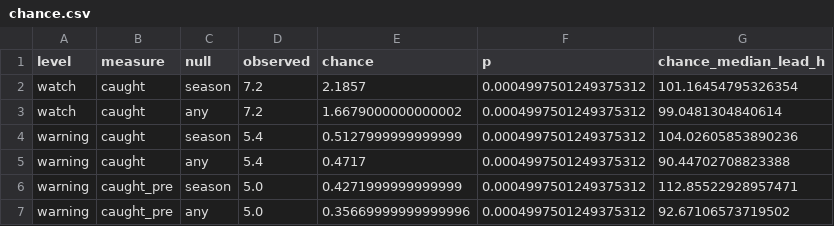
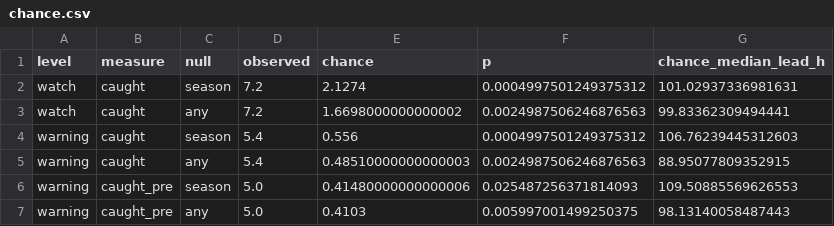
Before and after one commit to gotham29/gridshedwatch, a CSV file: results/v3.0/methods/gbm_rt/chance.csv, drawn as a sheet.

```diff
--- a/results/v3.0/methods/gbm_rt/chance.csv
+++ b/results/v3.0/methods/gbm_rt/chance.csv
@@ -1,7 +1,7 @@
 level,measure,null,observed,chance,p,chance_median_lead_h
-watch,caught,season,7.2,2.1857,0.0004997501249375312,101.16454795326354
-watch,caught,any,7.2,1.6679000000000002,0.0004997501249375312,99.0481304840614
-warning,caught,season,5.4,0.5127999999999999,0.0004997501249375312,104.02605853890236
-warning,caught,any,5.4,0.4717,0.0004997501249375312,90.44702708823388
-warning,caught_pre,season,5.0,0.4271999999999999,0.0004997501249375312,112.85522928957471
-warning,caught_pre,any,5.0,0.35669999999999996,0.0004997501249375312,92.67106573719502
+watch,caught,season,7.2,2.1274,0.0004997501249375312,101.02937336981631
+watch,caught,any,7.2,1.6698000000000002,0.0024987506246876563,99.83362309494441
+warning,caught,season,5.4,0.556,0.0004997501249375312,106.76239445312603
+warning,caught,any,5.4,0.48510000000000003,0.0024987506246876563,88.95077809352915
+warning,caught_pre,season,5.0,0.41480000000000006,0.025487256371814093,109.50885569626553
+warning,caught_pre,any,5.0,0.4103,0.005997001499250375,98.13140058487443
```
Also changed, not shown: results/v3.0/events.csv, results/v3.0/lead_vs_notice.csv, 39 other files.
